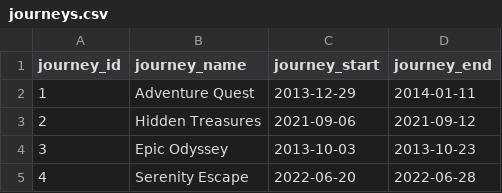
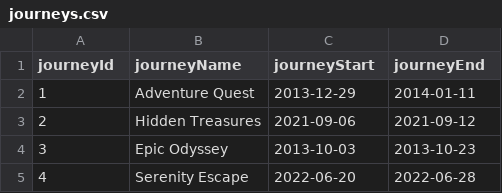
Before and after one commit to gajajan/graph_databases, a CSV file: csv/TravelEnthusiastNetwork/journeys.csv, drawn as a sheet; only a part is shown.

```diff
--- a/csv/TravelEnthusiastNetwork/journeys.csv
+++ b/csv/TravelEnthusiastNetwork/journeys.csv
@@ -1,2 +1,2 @@
-journey_id,journey_name,journey_start,journey_end
+journeyId,journeyName,journeyStart,journeyEnd
 1,Adventure Quest,2013-12-29,2014-01-11
```
Also changed, not shown: csv/TravelEnthusiastNetwork/countries.csv, csv/TravelEnthusiastNetwork/destinations.csv, 29 other files.
